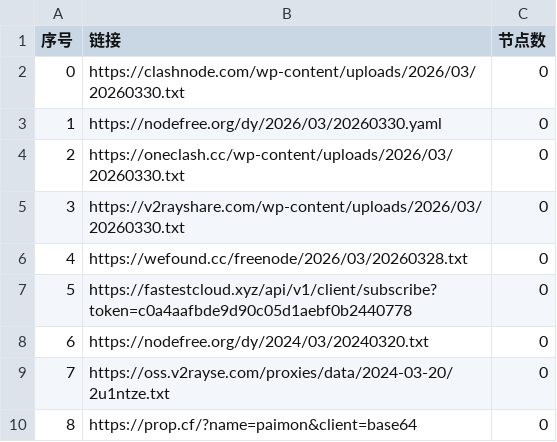
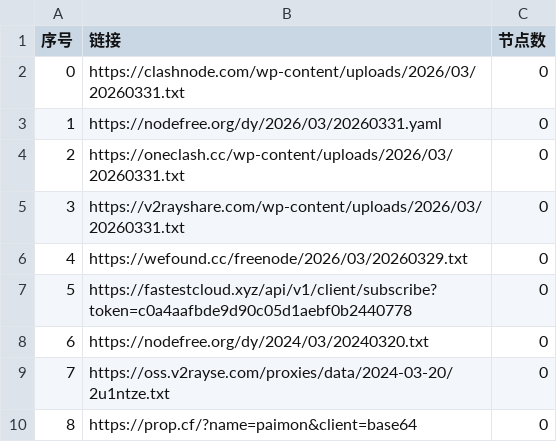
Before and after one commit to liujiangbaba/AutoMergePublicNodes, a CSV file: list_result.csv, drawn as a sheet; only a part is shown.

```diff
--- a/list_result.csv
+++ b/list_result.csv
@@ -1,7 +1,7 @@
 序号,链接,节点数
-0,https://clashnode.com/wp-content/uploads/2026/03/20260330.txt,0
-1,https://nodefree.org/dy/2026/03/20260330.yaml,0
-2,https://oneclash.cc/wp-content/uploads/2026/03/20260330.txt,0
-3,https://v2rayshare.com/wp-content/uploads/2026/03/20260330.txt,0
-4,https://wefound.cc/freenode/2026/03/20260328.txt,0
+0,https://clashnode.com/wp-content/uploads/2026/03/20260331.txt,0
+1,https://nodefree.org/dy/2026/03/20260331.yaml,0
+2,https://oneclash.cc/wp-content/uploads/2026/03/20260331.txt,0
+3,https://v2rayshare.com/wp-content/uploads/2026/03/20260331.txt,0
+4,https://wefound.cc/freenode/2026/03/20260329.txt,0
 5,https://fastestcloud.xyz/api/v1/client/subscribe?token=c0a4aafbde9d90c05d1aebf0b2440778,0
```
Also changed, not shown: 4 other files.
